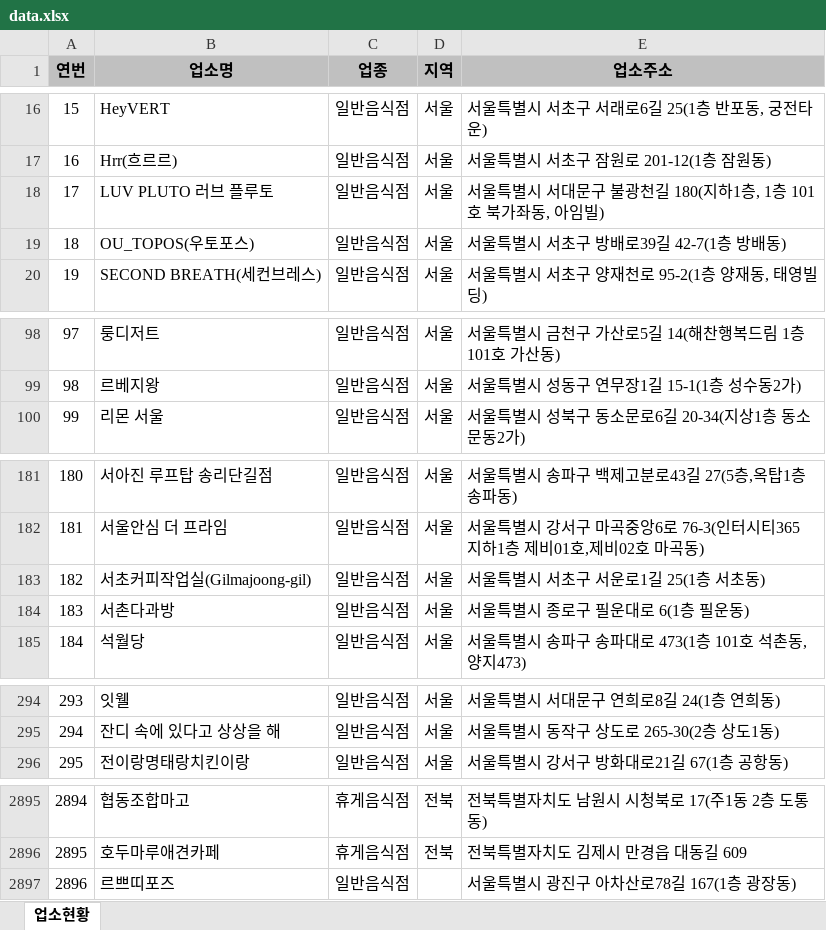
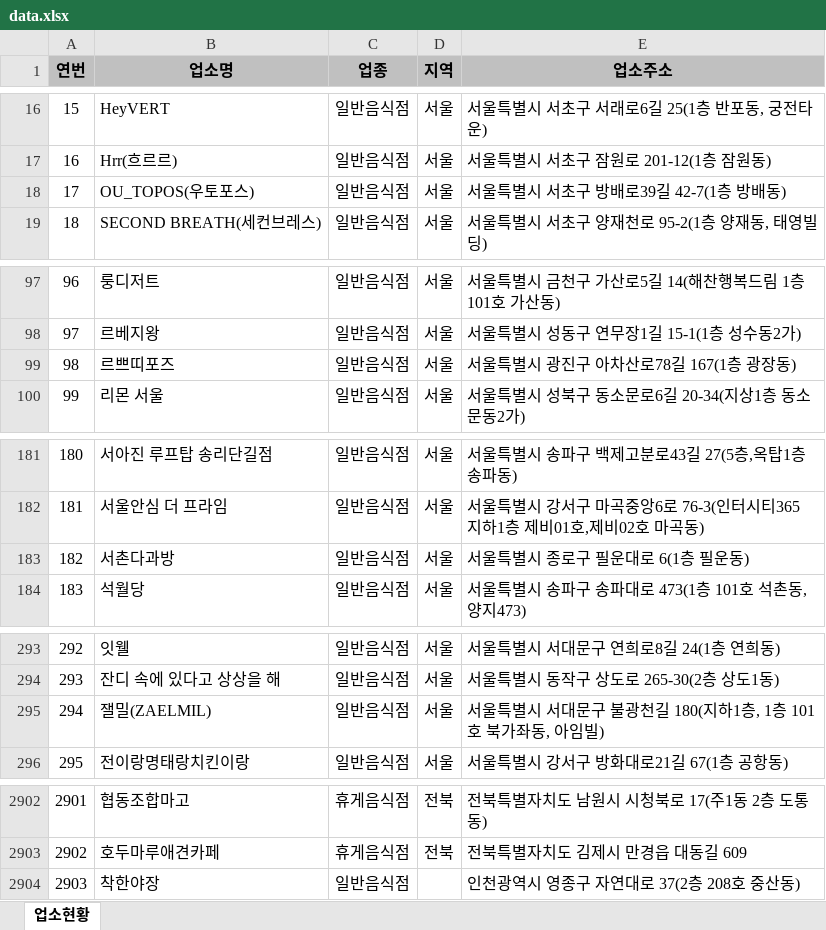
Before and after one commit to mumuabba/mumu_search, an Excel workbook: data.xlsx, sheet 업소현황, drawn as a sheet; only a part is shown, gaps mark what is left out; values as stored, in another font and other column widths than the file's, no borders; removed rows and columns are numbered as before the commit, all else as after; the diff covers the shown part only; the diff names each change by its address in the sheet, - before the commit and + after, or states it on an @@ line.

```diff
--- a/data.xlsx (sheet 업소현황)
+++ b/data.xlsx (sheet 업소현황)
-row 18: 17 | LUV PLUTO 러브 플루토 | 일반음식점 | 서울 | 서울특별시 서대문구 불광천길 180(지하1층, 1층 101호 북가좌동, 아임빌)
@@ column A (연번) renumbered between rows 18 and 2903 @@
+row 99: 98 | 르쁘띠포즈 | 일반음식점 | 서울 | 서울특별시 광진구 아차산로78길 167(1층 광장동)
-row 183: 182 | 서초커피작업실(Gilmajoong-gil) | 일반음식점 | 서울 | 서울특별시 서초구 서운로1길 25(1층 서초동)
+row 295: 294 | 잴밀(ZAELMIL) | 일반음식점 | 서울 | 서울특별시 서대문구 불광천길 180(지하1층, 1층 101호 북가좌동, 아임빌)
-row 2897: 2896 | 르쁘띠포즈 | 일반음식점 |  | 서울특별시 광진구 아차산로78길 167(1층 광장동)
+row 2904: 2903 | 착한야장 | 일반음식점 |  | 인천광역시 영종구 자연대로 37(2층 208호 중산동)
```
Also changed, not shown: 9 added rows, 2 removed rows, 3 moved rows and 1 edited cell elsewhere in this sheet, 2 other files.
